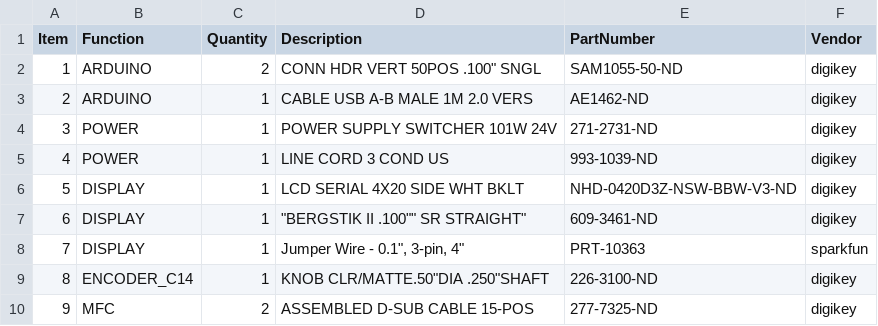
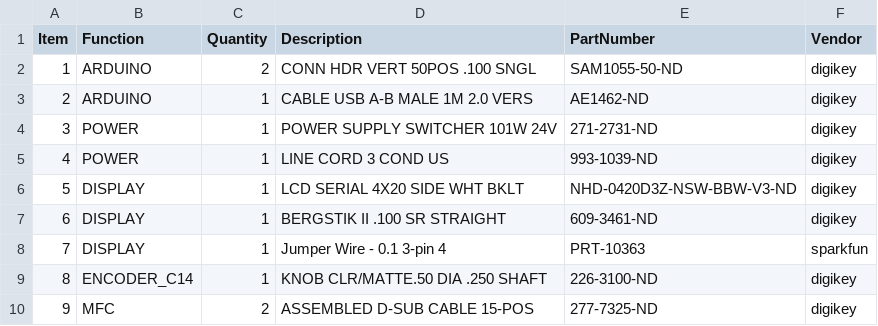
Before and after one commit to JaneliaSciComp/aalborg_mfc_interface, a CSV file: pcb/bom/bom_pcb_add.csv, drawn as a sheet.

Commit message:
Removed extra symbols.

```diff
--- a/pcb/bom/bom_pcb_add.csv
+++ b/pcb/bom/bom_pcb_add.csv
@@ -1,3 +1,3 @@
 Item,Function,Quantity,Description,PartNumber,Vendor
-1,ARDUINO,2,"CONN HDR VERT 50POS .100"" SNGL",SAM1055-50-ND,digikey
+1,ARDUINO,2,CONN HDR VERT 50POS .100 SNGL,SAM1055-50-ND,digikey
 2,ARDUINO,1,CABLE USB A-B MALE 1M 2.0 VERS,AE1462-ND,digikey
@@ -6,5 +6,5 @@ Item,Function,Quantity,Description,PartNumber,Vendor
 5,DISPLAY,1,LCD SERIAL 4X20 SIDE WHT BKLT,NHD-0420D3Z-NSW-BBW-V3-ND,digikey
-6,DISPLAY,1,"""BERGSTIK II .100"""" SR STRAIGHT""",609-3461-ND,digikey
-7,DISPLAY,1,"Jumper Wire - 0.1"", 3-pin, 4""",PRT-10363,sparkfun
-8,ENCODER_C14,1,"KNOB CLR/MATTE.50""DIA .250""SHAFT",226-3100-ND,digikey
+6,DISPLAY,1,BERGSTIK II .100 SR STRAIGHT,609-3461-ND,digikey
+7,DISPLAY,1,Jumper Wire - 0.1 3-pin 4,PRT-10363,sparkfun
+8,ENCODER_C14,1,KNOB CLR/MATTE.50 DIA .250 SHAFT,226-3100-ND,digikey
 9,MFC,2,ASSEMBLED D-SUB CABLE 15-POS,277-7325-ND,digikey
```
